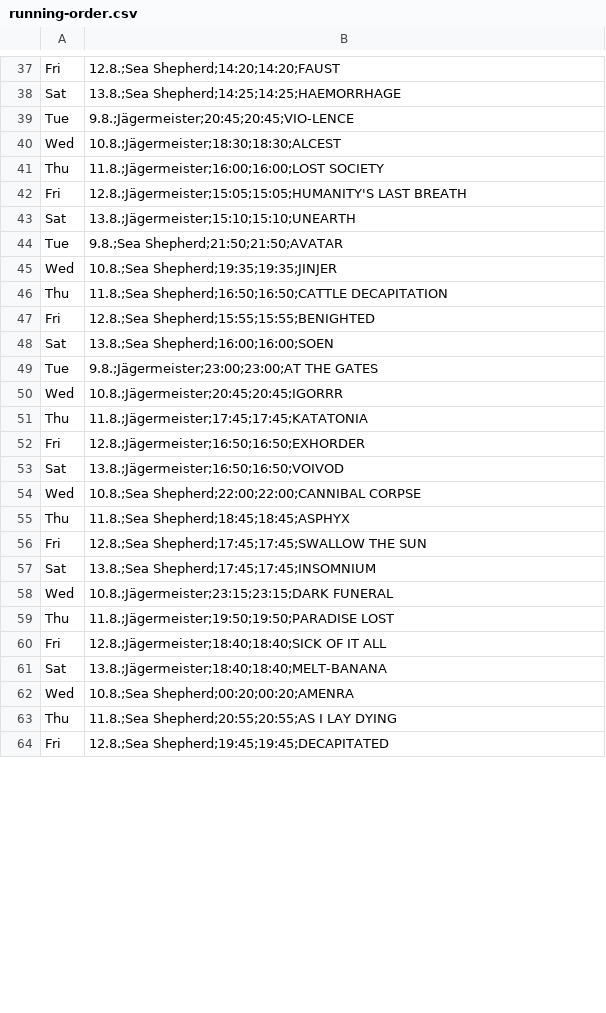
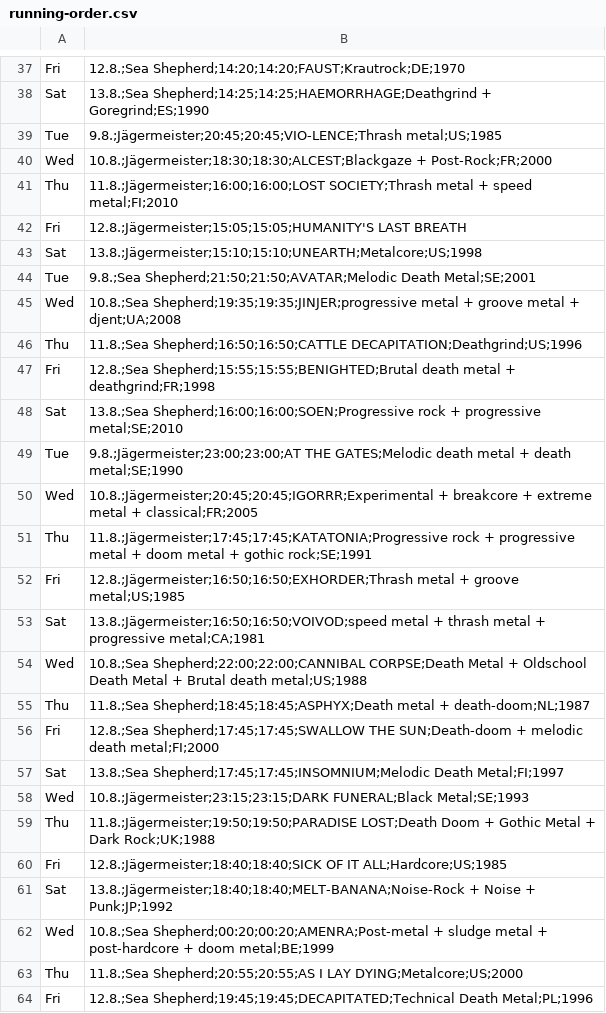
Before and after one commit to n-st/running-order-ba2022, a CSV file: running-order.csv, drawn as a sheet; only a part is shown, gaps mark what is left out; the diff covers the shown part only; the diff names each change by its address in the sheet, - before the commit and + after, or states it on an @@ line.

```diff
--- a/running-order.csv
+++ b/running-order.csv
-B37: 12.8.;Sea Shepherd;14:20;14:20;FAUST
+B37: 12.8.;Sea Shepherd;14:20;14:20;FAUST;Krautrock;DE;1970
-B38: 13.8.;Sea Shepherd;14:25;14:25;HAEMORRHAGE
+B38: 13.8.;Sea Shepherd;14:25;14:25;HAEMORRHAGE;Deathgrind + Goregrind;ES;1990
-B39: 9.8.;Jägermeister;20:45;20:45;VIO-LENCE
+B39: 9.8.;Jägermeister;20:45;20:45;VIO-LENCE;Thrash metal;US;1985
-B40: 10.8.;Jägermeister;18:30;18:30;ALCEST
+B40: 10.8.;Jägermeister;18:30;18:30;ALCEST;Blackgaze + Post-Rock;FR;2000
-B41: 11.8.;Jägermeister;16:00;16:00;LOST SOCIETY
+B41: 11.8.;Jägermeister;16:00;16:00;LOST SOCIETY;Thrash metal + speed metal;FI;2010
-B43: 13.8.;Jägermeister;15:10;15:10;UNEARTH
+B43: 13.8.;Jägermeister;15:10;15:10;UNEARTH;Metalcore;US;1998
-B44: 9.8.;Sea Shepherd;21:50;21:50;AVATAR
+B44: 9.8.;Sea Shepherd;21:50;21:50;AVATAR;Melodic Death Metal;SE;2001
-B45: 10.8.;Sea Shepherd;19:35;19:35;JINJER
+B45: 10.8.;Sea Shepherd;19:35;19:35;JINJER;progressive metal + groove metal + djent;UA;2008
-B46: 11.8.;Sea Shepherd;16:50;16:50;CATTLE DECAPITATION
+B46: 11.8.;Sea Shepherd;16:50;16:50;CATTLE DECAPITATION;Deathgrind;US;1996
-B47: 12.8.;Sea Shepherd;15:55;15:55;BENIGHTED
+B47: 12.8.;Sea Shepherd;15:55;15:55;BENIGHTED;Brutal death metal + deathgrind;FR;1998
-B48: 13.8.;Sea Shepherd;16:00;16:00;SOEN
+B48: 13.8.;Sea Shepherd;16:00;16:00;SOEN;Progressive rock + progressive metal;SE;2010
-B49: 9.8.;Jägermeister;23:00;23:00;AT THE GATES
+B49: 9.8.;Jägermeister;23:00;23:00;AT THE GATES;Melodic death metal + death metal;SE;1990
-B50: 10.8.;Jägermeister;20:45;20:45;IGORRR
+B50: 10.8.;Jägermeister;20:45;20:45;IGORRR;Experimental + breakcore + extreme metal + classical;FR;2005
-B51: 11.8.;Jägermeister;17:45;17:45;KATATONIA
+B51: 11.8.;Jägermeister;17:45;17:45;KATATONIA;Progressive rock + progressive metal + doom metal + gothic rock;SE;1991
-B52: 12.8.;Jägermeister;16:50;16:50;EXHORDER
+B52: 12.8.;Jägermeister;16:50;16:50;EXHORDER;Thrash metal + groove metal;US;1985
-B53: 13.8.;Jägermeister;16:50;16:50;VOIVOD
+B53: 13.8.;Jägermeister;16:50;16:50;VOIVOD;speed metal + thrash metal + progressive metal;CA;1981
-B54: 10.8.;Sea Shepherd;22:00;22:00;CANNIBAL CORPSE
+B54: 10.8.;Sea Shepherd;22:00;22:00;CANNIBAL CORPSE;Death Metal + Oldschool Death Metal + Brutal death metal;US;1988
-B55: 11.8.;Sea Shepherd;18:45;18:45;ASPHYX
+B55: 11.8.;Sea Shepherd;18:45;18:45;ASPHYX;Death metal + death-doom;NL;1987
-B56: …Shepherd;17:45;17:45;SWALLOW THE SUN
+B56: …Shepherd;17:45;17:45;SWALLOW THE SUN;Death-doom + melodic death metal;FI;2000
-B57: 13.8.;Sea Shepherd;17:45;17:45;INSOMNIUM
+B57: 13.8.;Sea Shepherd;17:45;17:45;INSOMNIUM;Melodic Death Metal;FI;1997
-B58: 10.8.;Jägermeister;23:15;23:15;DARK FUNERAL
+B58: 10.8.;Jägermeister;23:15;23:15;DARK FUNERAL;Black Metal;SE;1993
-B59: 11.8.;Jägermeister;19:50;19:50;PARADISE LOST
+B59: 11.8.;Jägermeister;19:50;19:50;PARADISE LOST;Death Doom + Gothic Metal + Dark Rock;UK;1988
-B60: …OF IT ALL
+B60: …OF IT ALL;Hardcore;US;1985
-B61: 13.8.;Jägermeister;18:40;18:40;MELT-BANANA
+B61: 13.8.;Jägermeister;18:40;18:40;MELT-BANANA;Noise-Rock + Noise + Punk;JP;1992
-B62: 10.8.;Sea Shepherd;00:20;00:20;AMENRA
+B62: 10.8.;Sea Shepherd;00:20;00:20;AMENRA;Post-metal + sludge metal + post-hardcore + doom metal;BE;1999
-B63: …I LAY DYING
+B63: …I LAY DYING;Metalcore;US;2000
-B64: 12.8.;Sea Shepherd;19:45;19:45;DECAPITATED
+B64: 12.8.;Sea Shepherd;19:45;19:45;DECAPITATED;Technical Death Metal;PL;1996
```
Also changed, not shown: 71 edited cells elsewhere in this file.
